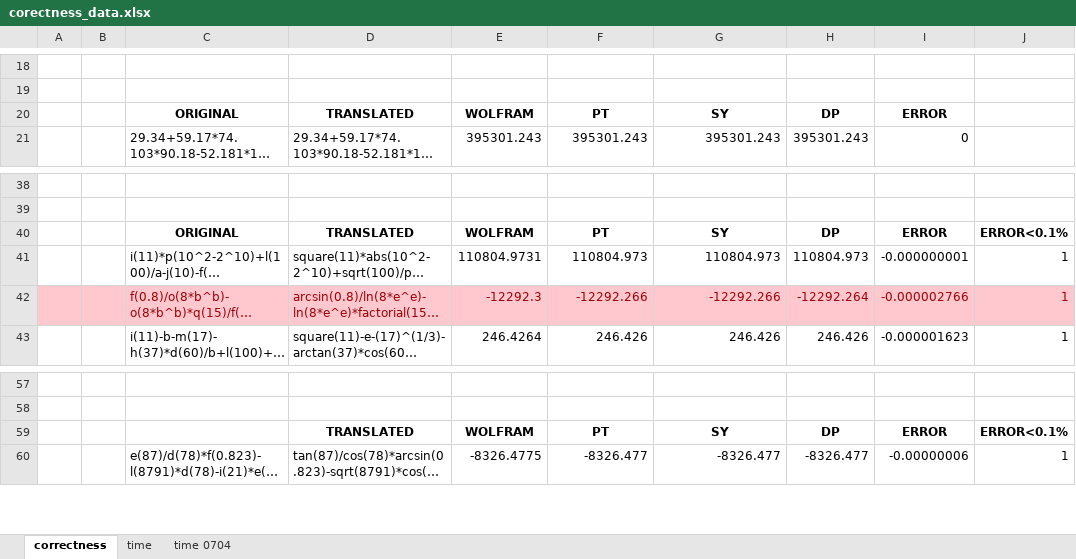
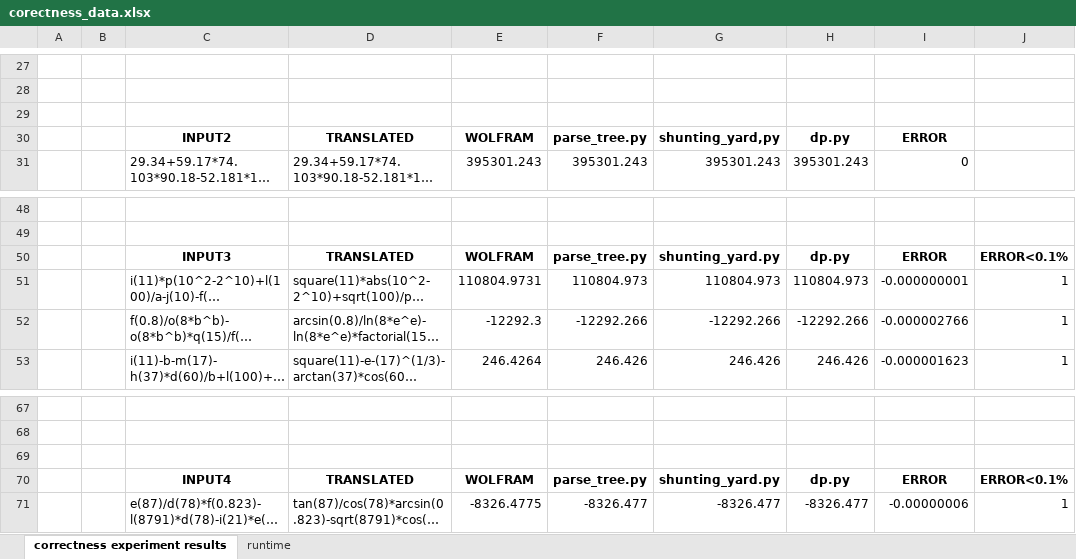
Before and after one commit to oscar-shih/Data_Structure_Final_Project, an Excel workbook: corectness_data.xlsx, sheet correctness experiment results, drawn as a sheet; only a part is shown, gaps mark what is left out; long unchanged cells end in …; values as stored, in another font and other column widths than the file's, no borders; charts and pictures not drawn; addresses are those after the commit; the diff covers the shown part only; the diff names each change by its address in the sheet, - before the commit and + after, or states it on an @@ line.

```diff
--- a/corectness_data.xlsx (sheet correctness experiment results)
+++ b/corectness_data.xlsx (sheet correctness experiment results)
-sheet tab: correctness
+sheet tab: correctness experiment results
-sheet tab: time
+sheet tab: runtime
-sheet tab: time 0704
-row 29:  |  | ORIGINAL | TRANSLATED | WOLFRAM | PT | SY | DP | ERROR
+row 29: (empty)
+row 30:  |  | INPUT2 | TRANSLATED | WOLFRAM | parse_tree.py | shunting_yard,py | dp.py | ERROR
-C50: ORIGINAL
+C50: INPUT3
-F50: PT
+F50: parse_tree.py
-G50: SY
+G50: shunting_yard.py
-H50: DP
+H50: dp.py
-A52:J52 fill: #FFC7CE
+A52:J52 fill: none
-C52:J52 text colour: #9C0006
+C52:J52 text colour: black
-H52: -12292.264
+H52: -12292.266
-row 69:  |  |  | TRANSLATED | WOLFRAM | PT | SY | DP | ERROR | ERROR<0.1%
+row 69: (empty)
+row 70:  |  | INPUT4 | TRANSLATED | WOLFRAM | parse_tree.py | shunting_yard.py | dp.py | ERROR | ERROR<0.1%
```
Also changed, not shown: 9 added rows, 15 edited cells and cell formats elsewhere in this sheet, sheet runtime, formulas that keep their value, charts or pictures.
